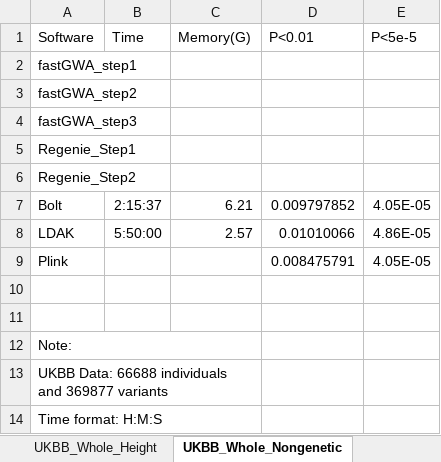
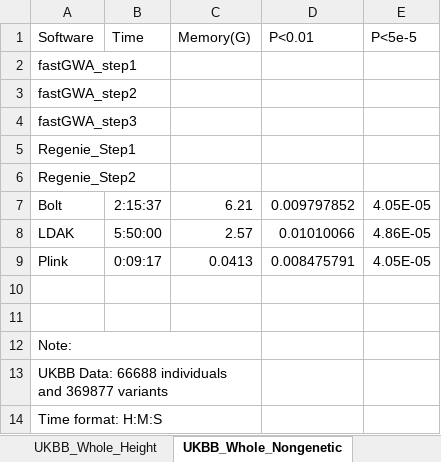
Before and after one commit to KirakiraZLY/An-evaluation-of-software-for-performing-GWAS-mixed-model-association-analysis, an Excel workbook: Tables/Table1_Performance_on_UKBB.xlsx, sheet UKBB_Whole_Nongenetic, drawn as a sheet; values as stored, in another font and other column widths than the file's, no borders; the diff names each change by its address in the sheet, - before the commit and + after, or states it on an @@ line.

Commit message:
Update Table1_Performance_on_UKBB.xlsx

```diff
--- a/Tables/Table1_Performance_on_UKBB.xlsx (sheet UKBB_Whole_Nongenetic)
+++ b/Tables/Table1_Performance_on_UKBB.xlsx (sheet UKBB_Whole_Nongenetic)
-B9 (Time): (empty)
+B9 (Time): 0:09:17
-C9 (Memory(G)): (empty)
+C9 (Memory(G)): 0.0413
```
